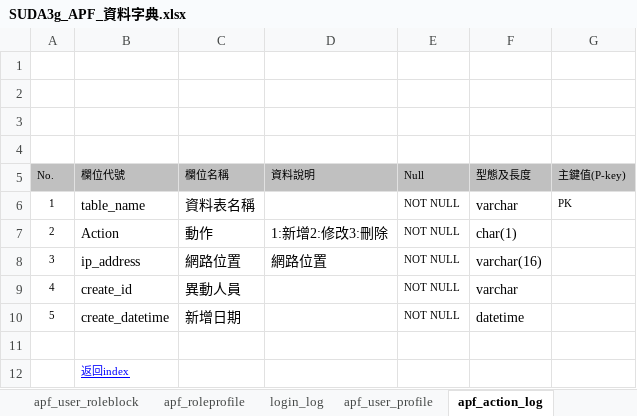
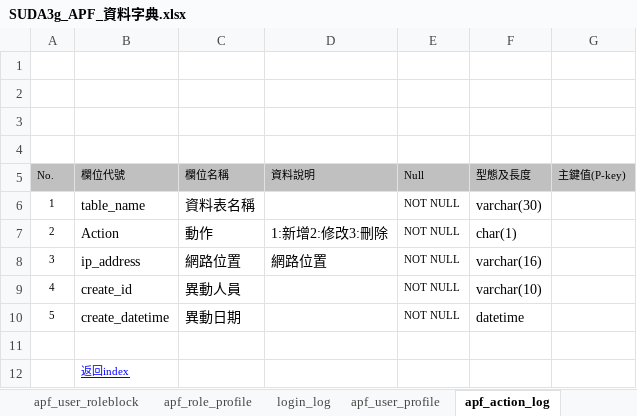
Before and after one commit to OldtreeChen/Suda3g, an Excel workbook: APF/Schema/SUDA3g_APF_資料字典.xlsx, sheet apf_action_log, drawn as a sheet; values as stored, in another font and other column widths than the file's, no borders; charts and pictures not drawn; the diff names each change by its address in the sheet, - before the commit and + after, or states it on an @@ line.

```diff
--- a/APF/Schema/SUDA3g_APF_資料字典.xlsx (sheet apf_action_log)
+++ b/APF/Schema/SUDA3g_APF_資料字典.xlsx (sheet apf_action_log)
-sheet tab: apf_roleprofile
+sheet tab: apf_role_profile
-F6 (型態及長度): varchar
+F6 (型態及長度): varchar(30)
-G6 (主鍵值(P-key)): PK
+G6 (主鍵值(P-key)): (empty)
-F9 (型態及長度): varchar
+F9 (型態及長度): varchar(10)
-C10 (欄位名稱): 新增日期
+C10 (欄位名稱): 異動日期
```
Also changed, not shown: sheet Table_List, sheet query_scope, sheet apf_menu_rolerelation, sheet apf_role_profile, sheet apf_permission, sheet apf_menu_root, 2 more sheets, charts or pictures, 1 other file.
